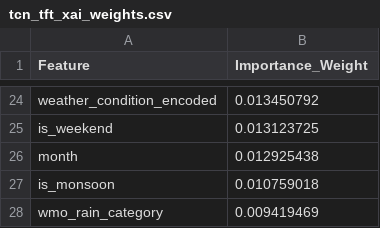
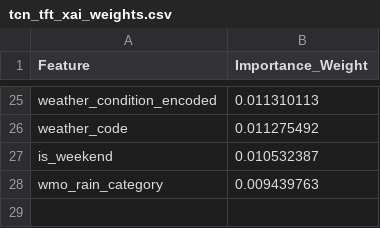
Before and after one commit to anmajharul/mirpur_traffic_pipeline, a CSV file: backend/tcn_tft_xai_weights.csv, drawn as a sheet; only a part is shown, gaps mark what is left out; removed rows and columns are numbered as before the commit, all else as after; the diff covers the shown part only; the diff names each change by its address in the sheet, - before the commit and + after, or states it on an @@ line.

```diff
--- a/backend/tcn_tft_xai_weights.csv
+++ b/backend/tcn_tft_xai_weights.csv
-B25 (Importance_Weight): 0.013450792
+B25 (Importance_Weight): 0.011310113
+row 26: weather_code | 0.011275492
-B27 (Importance_Weight): 0.013123725
+B27 (Importance_Weight): 0.010532387
-row 26: month | 0.012925438
-row 27: is_monsoon | 0.010759018
-B28 (Importance_Weight): 0.009419469
+B28 (Importance_Weight): 0.009439763
```
Also changed, not shown: 14 added rows, 13 removed rows and 9 edited cells elsewhere in this file.
